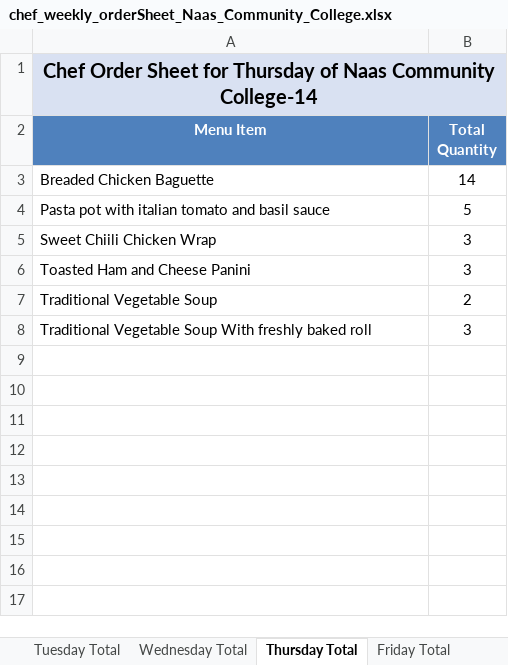
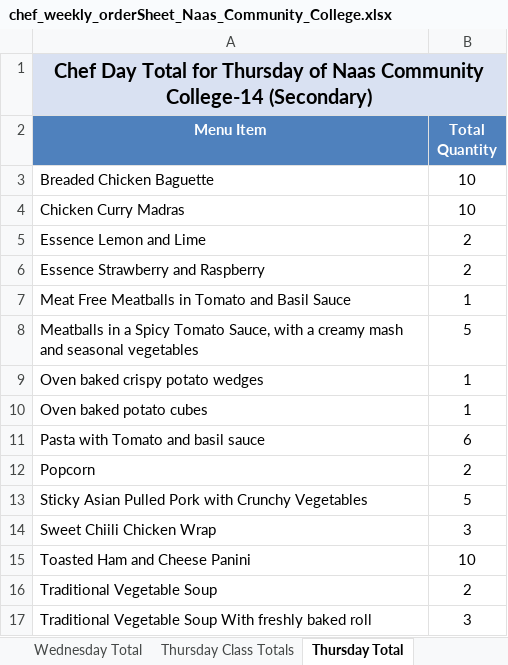
Before and after one commit to Zainabkhan007/Rafter_Backend_System, an Excel workbook: menu_files/chef_weekly_orderSheet_Naas_Community_College.xlsx, sheet Thursday Total, drawn as a sheet; values as stored, in another font and other column widths than the file's, no borders; addresses are those after the commit; the diff names each change by its address in the sheet, - before the commit and + after, or states it on an @@ line.

```diff
--- a/menu_files/chef_weekly_orderSheet_Naas_Community_College.xlsx (sheet Thursday Total)
+++ b/menu_files/chef_weekly_orderSheet_Naas_Community_College.xlsx (sheet Thursday Total)
+sheet tab: Thursday Class Totals
-A1 (Menu Item): Chef Order Sheet for Thursday of Naas Community College-14
+A1 (Menu Item): Chef Day Total for Thursday of Naas Community College-14 (Secondary)
-B3 (Total Quantity): 14
+B3 (Total Quantity): 10
+row 4: Chicken Curry Madras | 10
+row 5: Essence Lemon and Lime | 2
+row 6: Essence Strawberry and Raspberry | 2
+row 7: Meat Free Meatballs in Tomato and Basil Sauce | 1
-A8 (Menu Item): Pasta pot with italian tomato and basil sauce
+A8 (Menu Item): Meatballs in a Spicy Tomato Sauce, with a creamy mash and seasonal vegetables
+row 9: Oven baked crispy potato wedges | 1
+row 10: Oven baked potato cubes | 1
+row 11: Pasta with Tomato and basil sauce | 6
+row 12: Popcorn | 2
+row 13: Sticky Asian Pulled Pork with Crunchy Vegetables | 5
-B15 (Total Quantity): 3
+B15 (Total Quantity): 10
```
Also changed, not shown: sheet Wednesday Total, sheet Monday Total, sheet Tuesday Total, sheet Friday Total, other sheet tabs, menu_files/admin_weekly_orderSheet_St_Laurences.xlsx, menu_files/staff_weekly_orderSheet_Naas_Community_College.xlsx, 4 other files.
